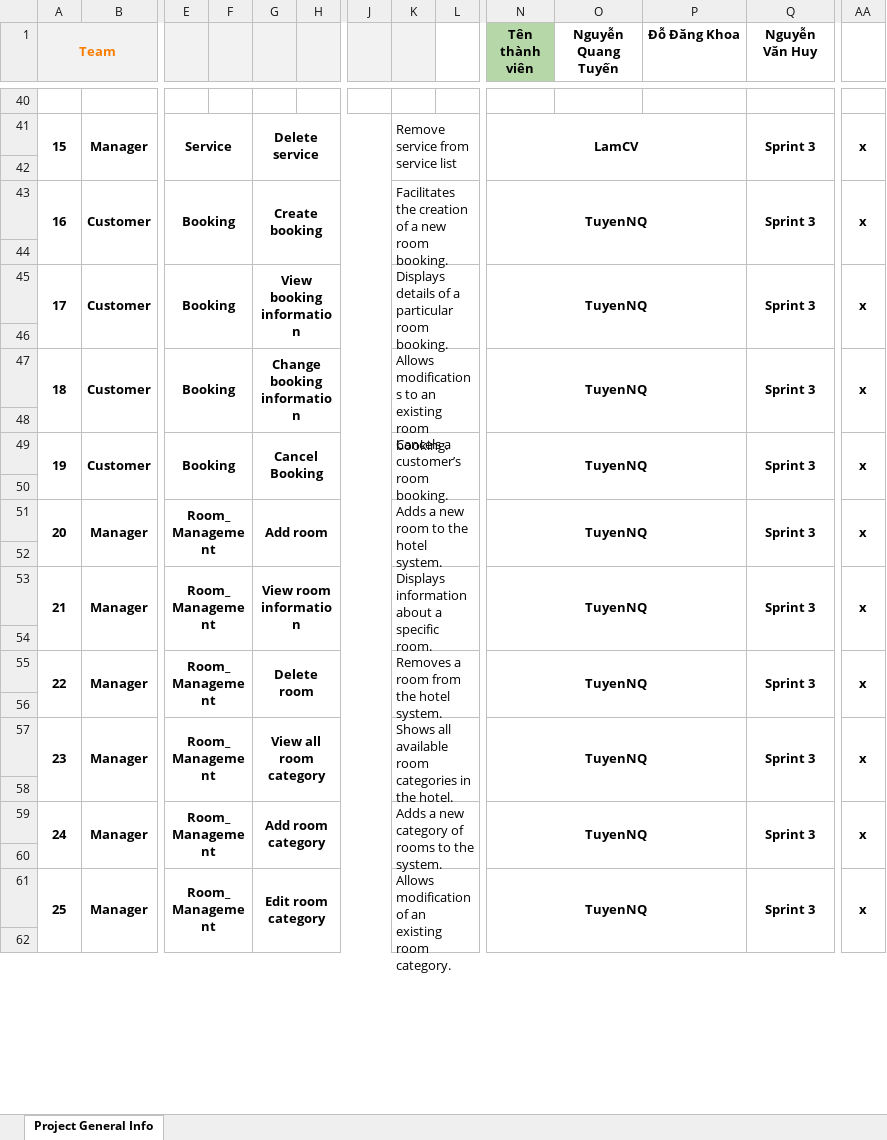
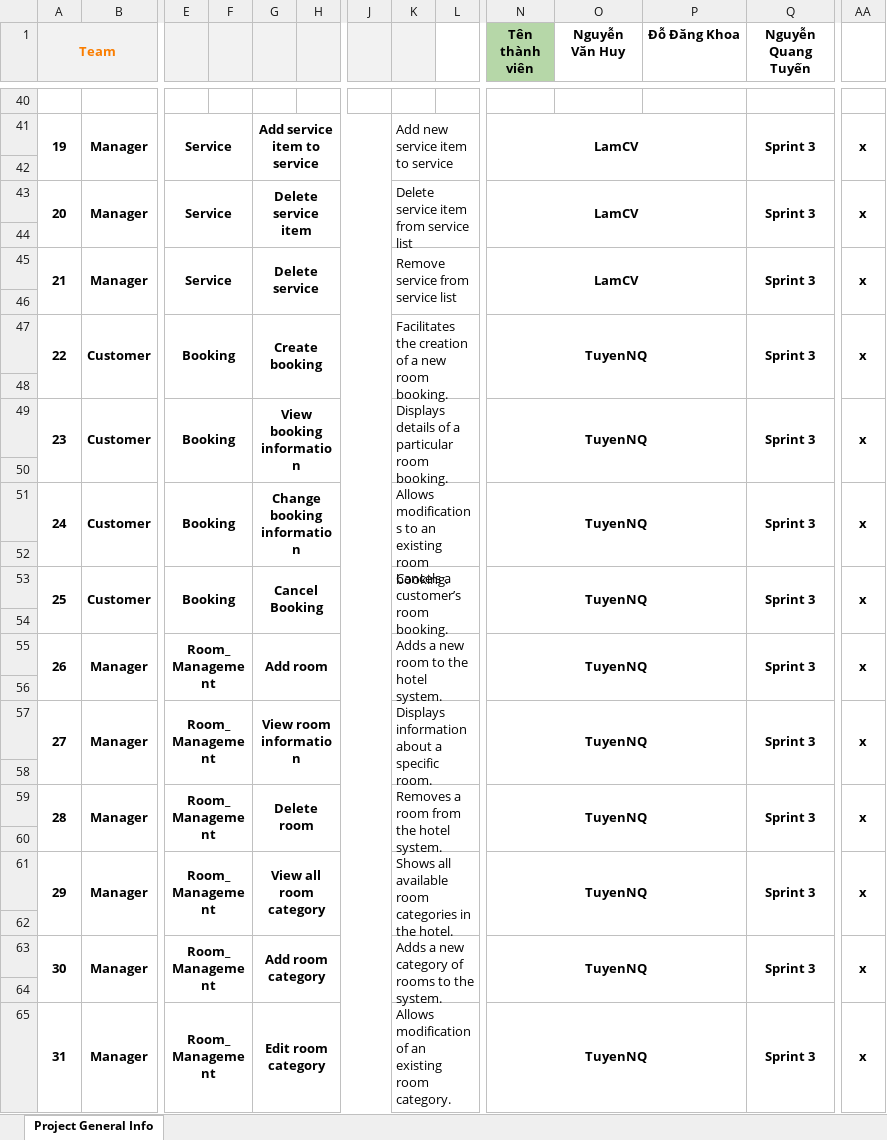
Before and after one commit to vanhuy1/sdn302-02, an Excel workbook: System design/Group2_Report_HMS_Project_Tracking.xlsx, sheet Project General Info, drawn as a sheet; only a part is shown, gaps mark what is left out; values as stored, in another font and other column widths than the file's, no borders; removed rows and columns are numbered as before the commit, all else as after; rows hold the shown columns only; the diff covers the shown part only; the diff names each change by its address in the sheet, - before the commit and + after, or states it on an @@ line.

Commit message:
update report project-tracking

```diff
--- a/System design/Group2_Report_HMS_Project_Tracking.xlsx (sheet Project General Info)
+++ b/System design/Group2_Report_HMS_Project_Tracking.xlsx (sheet Project General Info)
-O1: Nguyễn Quang Tuyến
+O1: Nguyễn Văn Huy
-Q1: Nguyễn Văn Huy
+Q1: Nguyễn Quang Tuyến
-A41 (Team): 15
+A41 (Team): 19
-G41: Delete service
+G41: Add service item to service
-K41: Remove service from service list
+K41: Add new service item to service
-row 43: 16 | Customer | Booking |  | Create booking |  |  | Facilitates the creation of a new room booking. |  | TuyenNQ |  |  | Sprint 3 | x
+row 43: 20 | Manager | Service |  | Delete service item |  |  | Delete service item from service list |  | LamCV |  |  | Sprint 3 | x
-row 45: 17 | Customer | Booking |  | View booking information |  |  | Displays details of a particular room booking. |  | TuyenNQ |  |  | Sprint 3 | x
+row 45: 21 | Manager | Service |  | Delete service |  |  | Remove service from service list |  | LamCV |  |  | Sprint 3 | x
-A47 (Team): 18
+A47 (Team): 22
-G47: Change booking information
+G47: Create booking
-K47: Allows modifications to an existing room booking.
+K47: Facilitates the creation of a new room booking.
-A49 (Team): 19
+A49 (Team): 23
-G49: Cancel Booking
+G49: View booking information
-K49: Cancels a customer’s room booking.
+K49: Displays details of a particular room booking.
-row 51: 20 | Manager | Room_Management |  | Add room |  |  | Adds a new room to the hotel system. |  | TuyenNQ |  |  | Sprint 3 | x
+row 51: 24 | Customer | Booking |  | Change booking information |  |  | Allows modifications to an existing room booking. |  | TuyenNQ |  |  | Sprint 3 | x
-row 53: 21 | Manager | Room_Management |  | View room information |  |  | Displays information about a specific room. |  | TuyenNQ |  |  | Sprint 3 | x
+row 53: 25 | Customer | Booking |  | Cancel Booking |  |  | Cancels a customer’s room booking. |  | TuyenNQ |  |  | Sprint 3 | x
-A55 (Team): 22
+A55 (Team): 26
-G55: Delete room
+G55: Add room
-K55: Removes a room from the hotel system.
+K55: Adds a new room to the hotel system.
-A57 (Team): 23
+A57 (Team): 27
-G57: View all room category
+G57: View room information
-K57: Shows all available room categories in the hotel.
+K57: Displays information about a specific room.
-A59 (Team): 24
+A59 (Team): 28
-G59: Add room category
+G59: Delete room
-K59: Adds a new category of rooms to the system.
+K59: Removes a room from the hotel system.
-A61 (Team): 25
+A61 (Team): 29
-G61: Edit room category
+G61: View all room category
-K61: Allows modification of an existing room category.
+K61: Shows all available room categories in the hotel.
+row 63: 30 | Manager | Room_Management |  | Add room category |  |  | Adds a new category of rooms to the system. |  | TuyenNQ |  |  | Sprint 3 | x
+row 64: (empty)
+row 65: 31 | Manager | Room_Management |  | Edit room category |  |  | Allows modification of an existing room category. |  | TuyenNQ |  |  | Sprint 3 | x
```
Also changed, not shown: 6 added rows, 5 removed rows and 25 edited cells elsewhere in this sheet.
